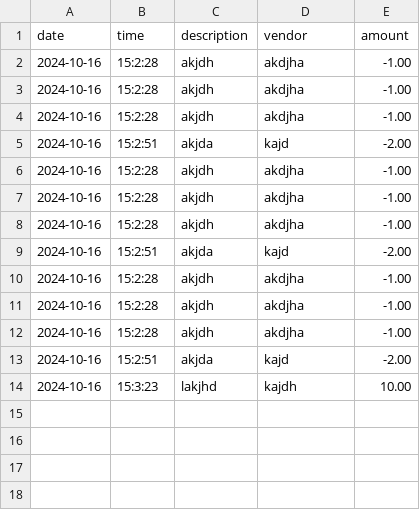
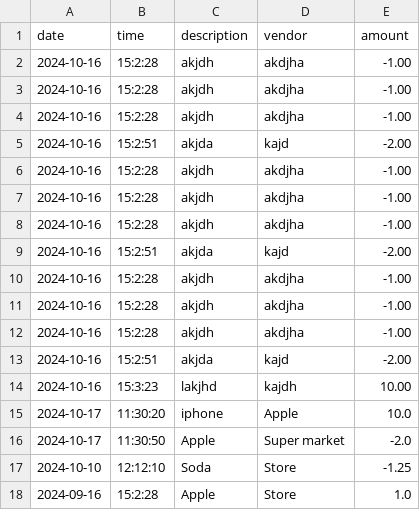
Before and after one commit to YearUp2024/AccountingLedgerApp, a CSV file: transactions.csv, drawn as a sheet.

```diff
--- a/transactions.csv
+++ b/transactions.csv
@@ -14 +14,5 @@ date|time|description|vendor|amount
 2024-10-16|15:3:23|lakjhd|kajdh|10.00
+2024-10-17|11:30:20|iphone|Apple|10.0
+2024-10-17|11:30:50|Apple|Super market|-2.0
+2024-10-10|12:12:10|Soda|Store|-1.25
+2024-09-16|15:2:28|Apple|Store|1.0
```
Also changed, not shown: 2 other files.
